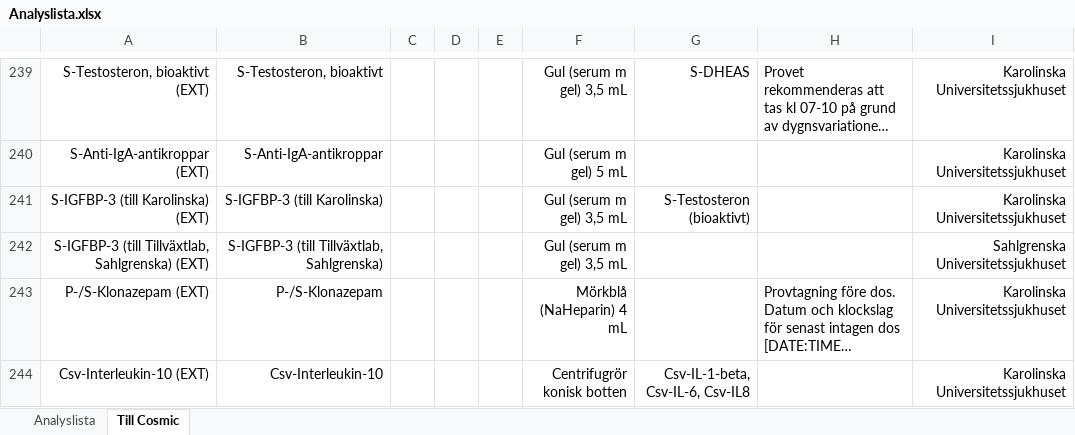
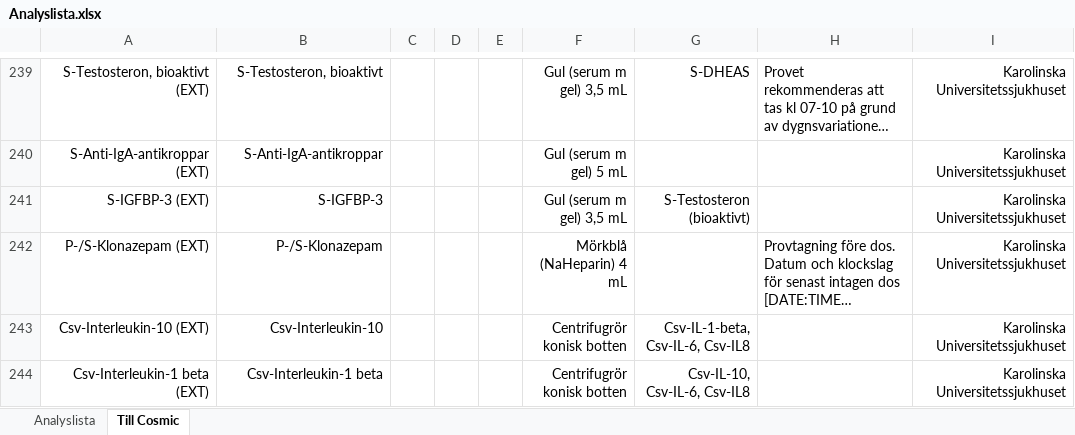
Before and after one commit to LabVastmanland/methodlist, an Excel workbook: data/Analyslista.xlsx, sheet Till Cosmic, drawn as a sheet; only a part is shown, gaps mark what is left out; the shorter side is filled out with more unchanged rows; long unchanged cells end in …; values as stored, in another font and other column widths than the file's, no borders; table styles not drawn; the diff names each change by its address in the sheet, - before the commit and + after, or states it on an @@ line.

```diff
--- a/data/Analyslista.xlsx (sheet Till Cosmic)
+++ b/data/Analyslista.xlsx (sheet Till Cosmic)
-A241: S-IGFBP-3 (till Karolinska) (EXT)
+A241: S-IGFBP-3 (EXT)
-B241: S-IGFBP-3 (till Karolinska)
+B241: S-IGFBP-3
-row 242: S-IGFBP-3 (till Tillväxtlab, Sahlgrenska) (EXT) | S-IGFBP-3 (till Tillväxtlab, Sahlgrenska) |  |  |  | Gul (serum m gel) 3,5 mL |  |  | Sahlgrenska Universitetssjukhuset
```
Also changed, not shown: sheet Analyslista, hidden cells.
